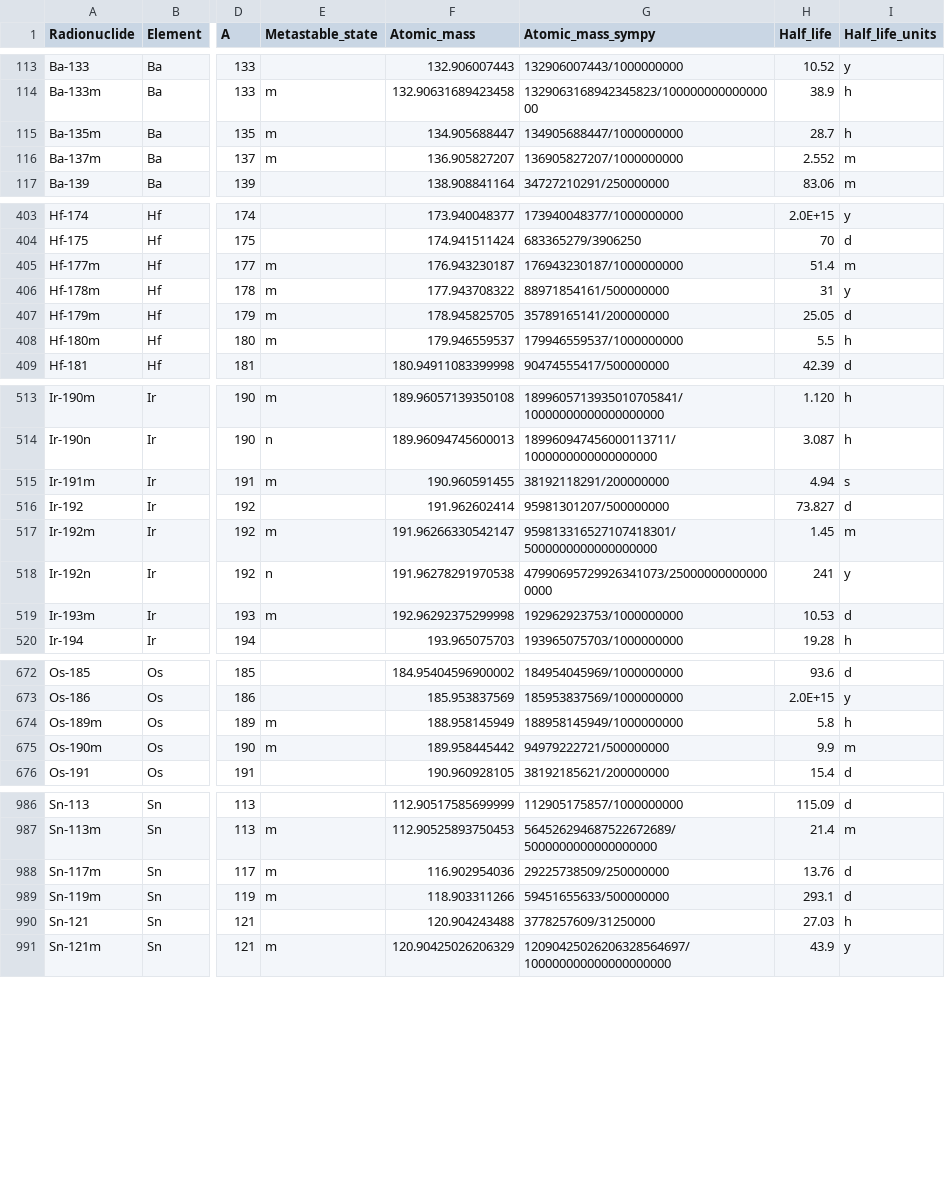
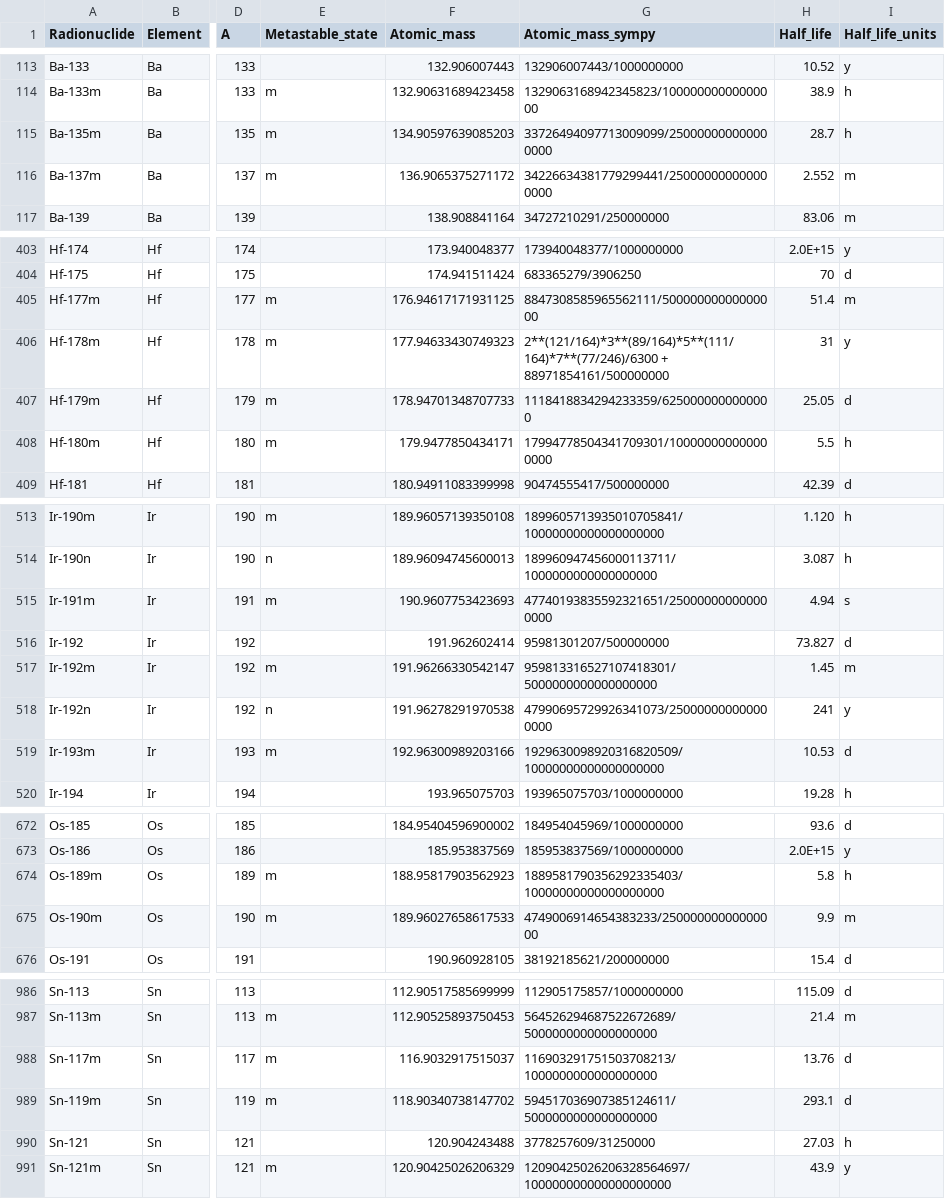
Before and after one commit to tristan-gardner/datasets, a CSV file: icrp107_ame2020_nubase2020/icrp.csv, drawn as a sheet; only a part is shown, gaps mark what is left out; the diff covers the shown part only; the diff names each change by its address in the sheet, - before the commit and + after, or states it on an @@ line.

```diff
--- a/icrp107_ame2020_nubase2020/icrp.csv
+++ b/icrp107_ame2020_nubase2020/icrp.csv
-F115 (Atomic_mass): 134.905688447
+F115 (Atomic_mass): 134.90597639085203
-G115 (Atomic_mass_sympy): 134905688447/1000000000
+G115 (Atomic_mass_sympy): 33726494097713009099/250000000000000000
-F116 (Atomic_mass): 136.905827207
+F116 (Atomic_mass): 136.9065375271172
-G116 (Atomic_mass_sympy): 136905827207/1000000000
+G116 (Atomic_mass_sympy): 34226634381779299441/250000000000000000
-F405 (Atomic_mass): 176.943230187
+F405 (Atomic_mass): 176.94617171931125
-G405 (Atomic_mass_sympy): 176943230187/1000000000
+G405 (Atomic_mass_sympy): 8847308585965562111/50000000000000000
-F406 (Atomic_mass): 177.943708322
+F406 (Atomic_mass): 177.94633430749323
-G406 (Atomic_mass_sympy): 88971854161/500000000
+G406 (Atomic_mass_sympy): 2**(121/164)*3**(89/164)*5**(111/164)*7**(77/246)/6300 + 88971854161/500000000
-F407 (Atomic_mass): 178.945825705
+F407 (Atomic_mass): 178.94701348707733
-G407 (Atomic_mass_sympy): 35789165141/200000000
+G407 (Atomic_mass_sympy): 1118418834294233359/6250000000000000
-F408 (Atomic_mass): 179.946559537
+F408 (Atomic_mass): 179.9477850434171
-G408 (Atomic_mass_sympy): 179946559537/1000000000
+G408 (Atomic_mass_sympy): 17994778504341709301/100000000000000000
-F515 (Atomic_mass): 190.960591455
+F515 (Atomic_mass): 190.9607753423693
-G515 (Atomic_mass_sympy): 38192118291/200000000
+G515 (Atomic_mass_sympy): 47740193835592321651/250000000000000000
-F519 (Atomic_mass): 192.96292375299998
+F519 (Atomic_mass): 192.96300989203166
-G519 (Atomic_mass_sympy): 192962923753/1000000000
+G519 (Atomic_mass_sympy): 1929630098920316820509/10000000000000000000
-F674 (Atomic_mass): 188.958145949
+F674 (Atomic_mass): 188.95817903562923
-G674 (Atomic_mass_sympy): 188958145949/1000000000
+G674 (Atomic_mass_sympy): 1889581790356292335403/10000000000000000000
-F675 (Atomic_mass): 189.958445442
+F675 (Atomic_mass): 189.96027658617533
-G675 (Atomic_mass_sympy): 94979222721/500000000
+G675 (Atomic_mass_sympy): 4749006914654383233/25000000000000000
-F988 (Atomic_mass): 116.902954036
+F988 (Atomic_mass): 116.9032917515037
-G988 (Atomic_mass_sympy): 29225738509/250000000
+G988 (Atomic_mass_sympy): 116903291751503708213/1000000000000000000
-F989 (Atomic_mass): 118.903311266
+F989 (Atomic_mass): 118.90340738147702
-G989 (Atomic_mass_sympy): 59451655633/500000000
+G989 (Atomic_mass_sympy): 594517036907385124611/5000000000000000000
```
Also changed, not shown: 34 edited cells elsewhere in this file, 3 other files.
